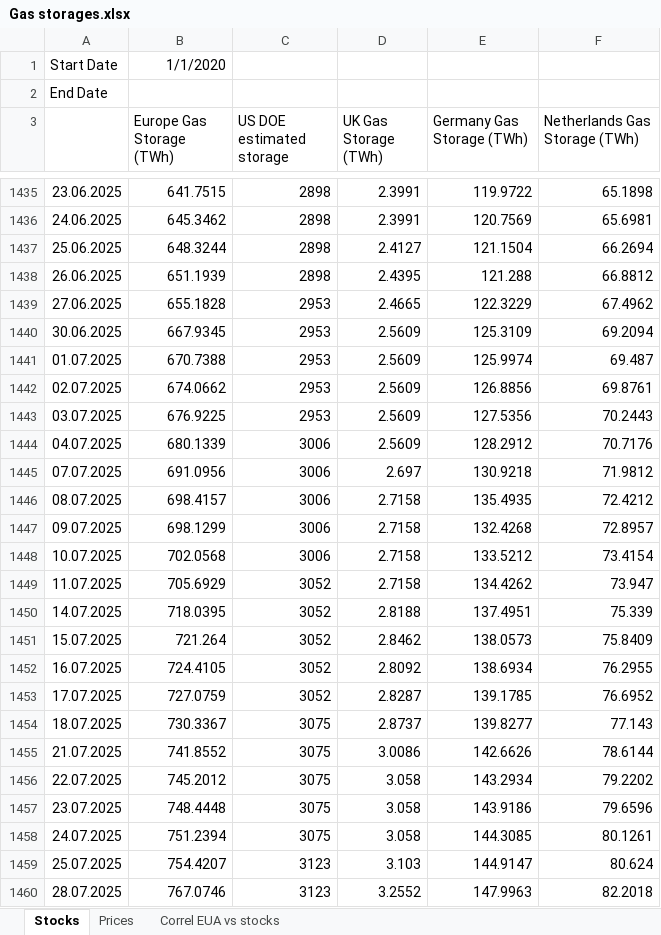
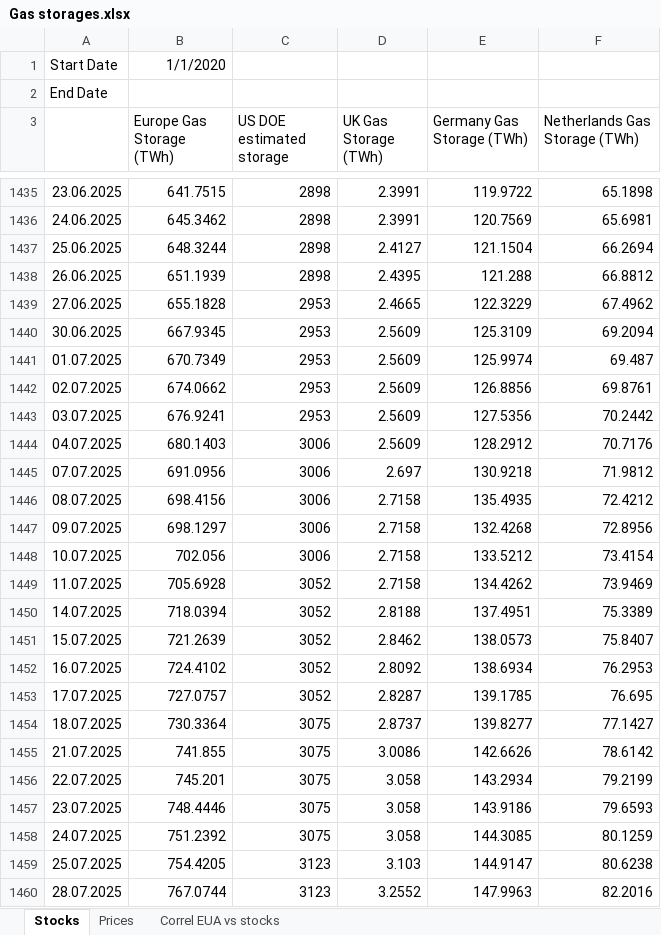
Before and after one commit to charlesgre/EUA-2-dashboard, an Excel workbook: Gas storages.xlsx, sheet Stocks, drawn as a sheet; only a part is shown, gaps mark what is left out; values as stored, in another font and other column widths than the file's, no borders; the diff covers the shown part only; the diff names each change by its address in the sheet, - before the commit and + after, or states it on an @@ line.

```diff
--- a/Gas storages.xlsx (sheet Stocks)
+++ b/Gas storages.xlsx (sheet Stocks)
-B1441 (Europe Gas Storage (TWh)): 670.7388
+B1441 (Europe Gas Storage (TWh)): 670.7349
-B1443 (Europe Gas Storage (TWh)): 676.9225
+B1443 (Europe Gas Storage (TWh)): 676.9241
-F1443 (Netherlands Gas Storage (TWh)): 70.2443
+F1443 (Netherlands Gas Storage (TWh)): 70.2442
-B1444 (Europe Gas Storage (TWh)): 680.1339
+B1444 (Europe Gas Storage (TWh)): 680.1403
-B1446 (Europe Gas Storage (TWh)): 698.4157
+B1446 (Europe Gas Storage (TWh)): 698.4156
-B1447 (Europe Gas Storage (TWh)): 698.1299
+B1447 (Europe Gas Storage (TWh)): 698.1297
-F1447 (Netherlands Gas Storage (TWh)): 72.8957
+F1447 (Netherlands Gas Storage (TWh)): 72.8956
-B1448 (Europe Gas Storage (TWh)): 702.0568
+B1448 (Europe Gas Storage (TWh)): 702.056
-B1449 (Europe Gas Storage (TWh)): 705.6929
+B1449 (Europe Gas Storage (TWh)): 705.6928
-F1449 (Netherlands Gas Storage (TWh)): 73.947
+F1449 (Netherlands Gas Storage (TWh)): 73.9469
-B1450 (Europe Gas Storage (TWh)): 718.0395
+B1450 (Europe Gas Storage (TWh)): 718.0394
-F1450 (Netherlands Gas Storage (TWh)): 75.339
+F1450 (Netherlands Gas Storage (TWh)): 75.3389
-B1451 (Europe Gas Storage (TWh)): 721.264
+B1451 (Europe Gas Storage (TWh)): 721.2639
-F1451 (Netherlands Gas Storage (TWh)): 75.8409
+F1451 (Netherlands Gas Storage (TWh)): 75.8407
-B1452 (Europe Gas Storage (TWh)): 724.4105
+B1452 (Europe Gas Storage (TWh)): 724.4102
-F1452 (Netherlands Gas Storage (TWh)): 76.2955
+F1452 (Netherlands Gas Storage (TWh)): 76.2953
-B1453 (Europe Gas Storage (TWh)): 727.0759
+B1453 (Europe Gas Storage (TWh)): 727.0757
-F1453 (Netherlands Gas Storage (TWh)): 76.6952
+F1453 (Netherlands Gas Storage (TWh)): 76.695
-B1454 (Europe Gas Storage (TWh)): 730.3367
+B1454 (Europe Gas Storage (TWh)): 730.3364
-F1454 (Netherlands Gas Storage (TWh)): 77.143
+F1454 (Netherlands Gas Storage (TWh)): 77.1427
-B1455 (Europe Gas Storage (TWh)): 741.8552
+B1455 (Europe Gas Storage (TWh)): 741.855
-F1455 (Netherlands Gas Storage (TWh)): 78.6144
+F1455 (Netherlands Gas Storage (TWh)): 78.6142
-B1456 (Europe Gas Storage (TWh)): 745.2012
+B1456 (Europe Gas Storage (TWh)): 745.201
-F1456 (Netherlands Gas Storage (TWh)): 79.2202
+F1456 (Netherlands Gas Storage (TWh)): 79.2199
-B1457 (Europe Gas Storage (TWh)): 748.4448
+B1457 (Europe Gas Storage (TWh)): 748.4446
-F1457 (Netherlands Gas Storage (TWh)): 79.6596
+F1457 (Netherlands Gas Storage (TWh)): 79.6593
-B1458 (Europe Gas Storage (TWh)): 751.2394
+B1458 (Europe Gas Storage (TWh)): 751.2392
-F1458 (Netherlands Gas Storage (TWh)): 80.1261
+F1458 (Netherlands Gas Storage (TWh)): 80.1259
-B1459 (Europe Gas Storage (TWh)): 754.4207
+B1459 (Europe Gas Storage (TWh)): 754.4205
-F1459 (Netherlands Gas Storage (TWh)): 80.624
+F1459 (Netherlands Gas Storage (TWh)): 80.6238
-B1460 (Europe Gas Storage (TWh)): 767.0746
+B1460 (Europe Gas Storage (TWh)): 767.0744
-F1460 (Netherlands Gas Storage (TWh)): 82.2018
+F1460 (Netherlands Gas Storage (TWh)): 82.2016
```
Also changed, not shown: 5 added rows and 51 edited cells elsewhere in this sheet, sheet Prices, EUA OI & forward.xlsx, HDD EUA.xlsx.
